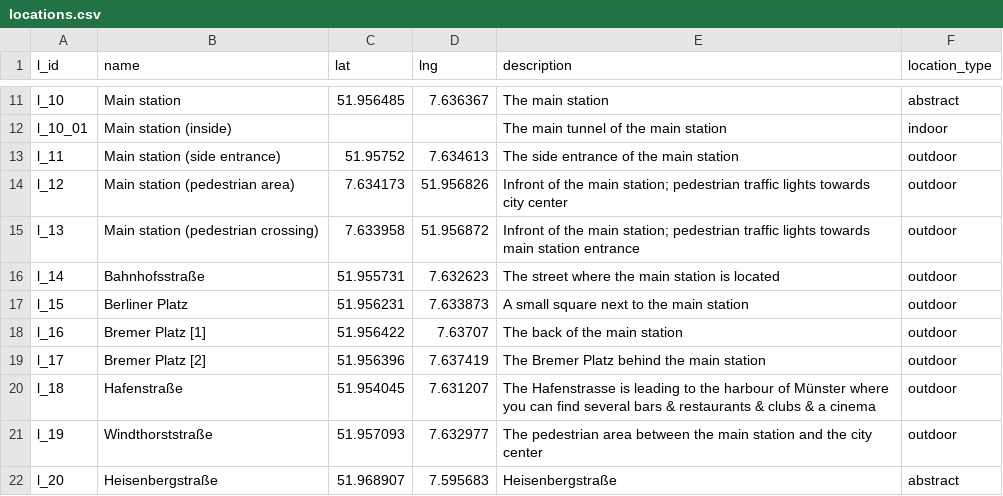
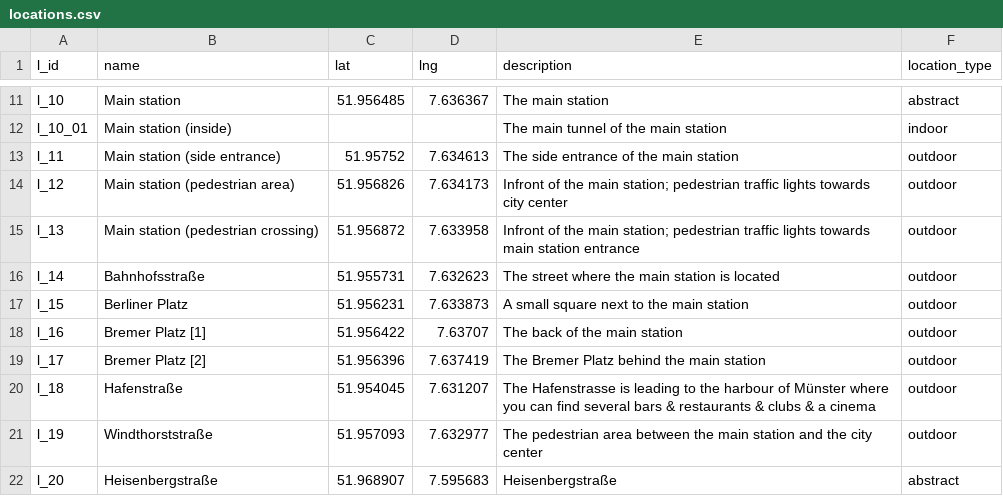
Before and after one commit to sitcomlab/IVE, a CSV file: data/locations.csv, drawn as a sheet; only a part is shown, gaps mark what is left out.

Commit message:
Typo fixes

```diff
--- a/data/locations.csv
+++ b/data/locations.csv
@@ -13,4 +13,4 @@ l_10_01,Main station (inside),,,The main tunnel of the main station,indoor
 l_11,Main station (side entrance),51.95752,7.634613,The side entrance of the main station,outdoor
-l_12,Main station (pedestrian area),7.634173,51.956826,Infront of the main station; pedestrian traffic lights towards city center,outdoor
-l_13,Main station (pedestrian crossing),7.633958,51.956872,Infront of the main station; pedestrian traffic lights towards main station entrance,outdoor
+l_12,Main station (pedestrian area),51.956826,7.634173,Infront of the main station; pedestrian traffic lights towards city center,outdoor
+l_13,Main station (pedestrian crossing),51.956872,7.633958,Infront of the main station; pedestrian traffic lights towards main station entrance,outdoor
 l_14,Bahnhofsstraße,51.955731,7.632623,The street where the main station is located,outdoor
```
